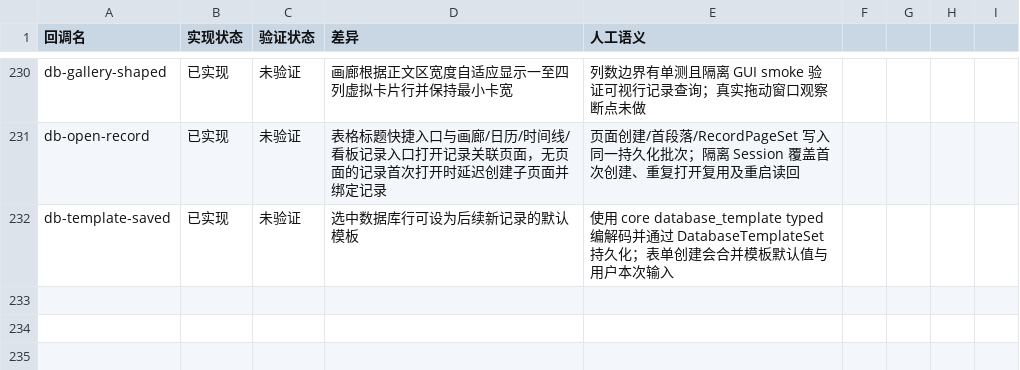
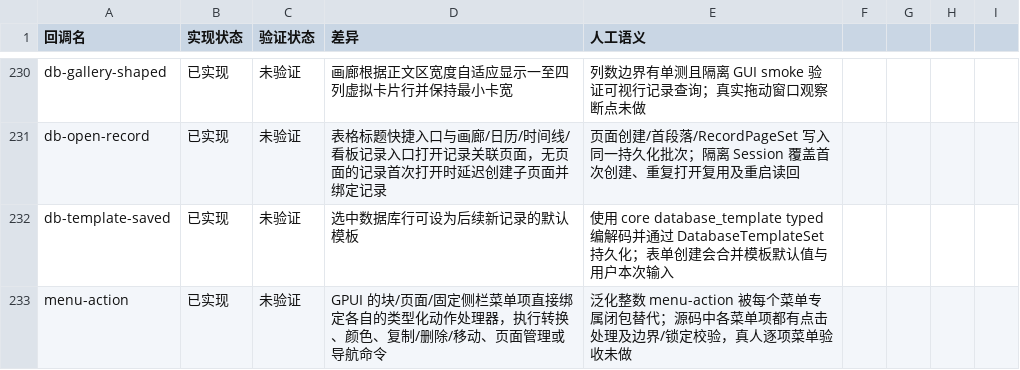
Before and after one commit to PT123123/quire-gpui, a CSV file: docs/PARITY-SEMANTICS.csv, drawn as a sheet; only a part is shown, gaps mark what is left out; the diff names each change by its address in the sheet, - before the commit and + after, or states it on an @@ line.

Commit message:
Reconcile context menu parity

```diff
--- a/docs/PARITY-SEMANTICS.csv
+++ b/docs/PARITY-SEMANTICS.csv
+row 233: menu-action | 已实现 | 未验证 | GPUI 的块/页面/固定侧栏菜单项直接绑定各自的类型化动作处理器，执行转换、颜色、复制/删除/移动、页面管理或导航命令 | 泛化整数 menu-action 被每个菜单专属闭包替代；源码中各菜单项都有点击处理及边界/锁定校验，真人逐项菜单验收未做
```
Also changed, not shown: docs/PARITY.csv, 1 other file.
